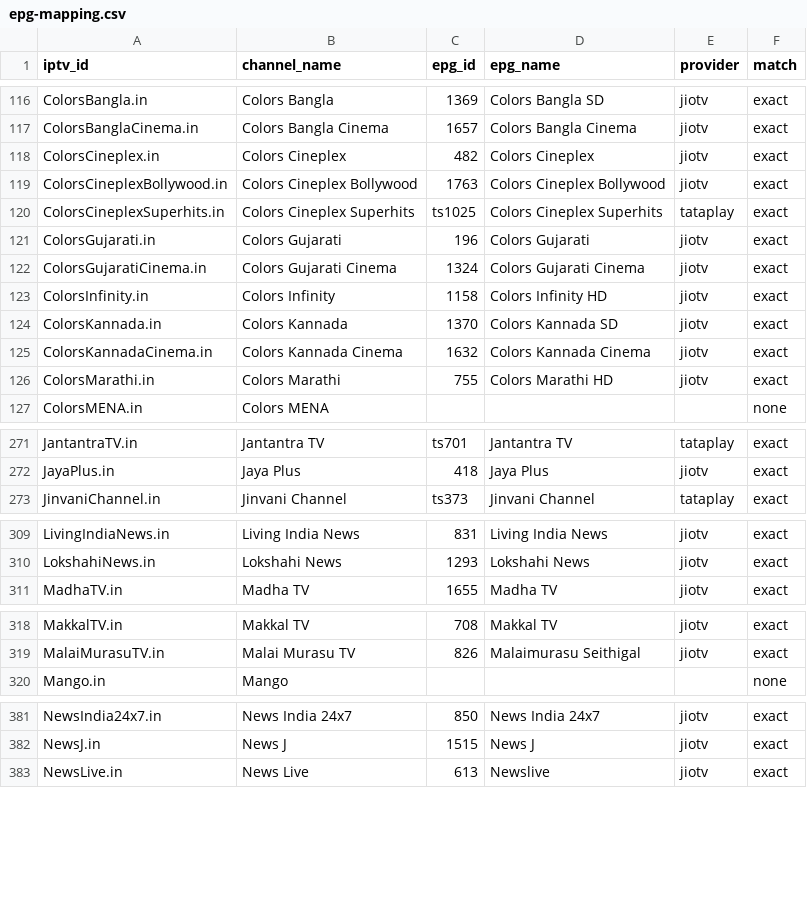
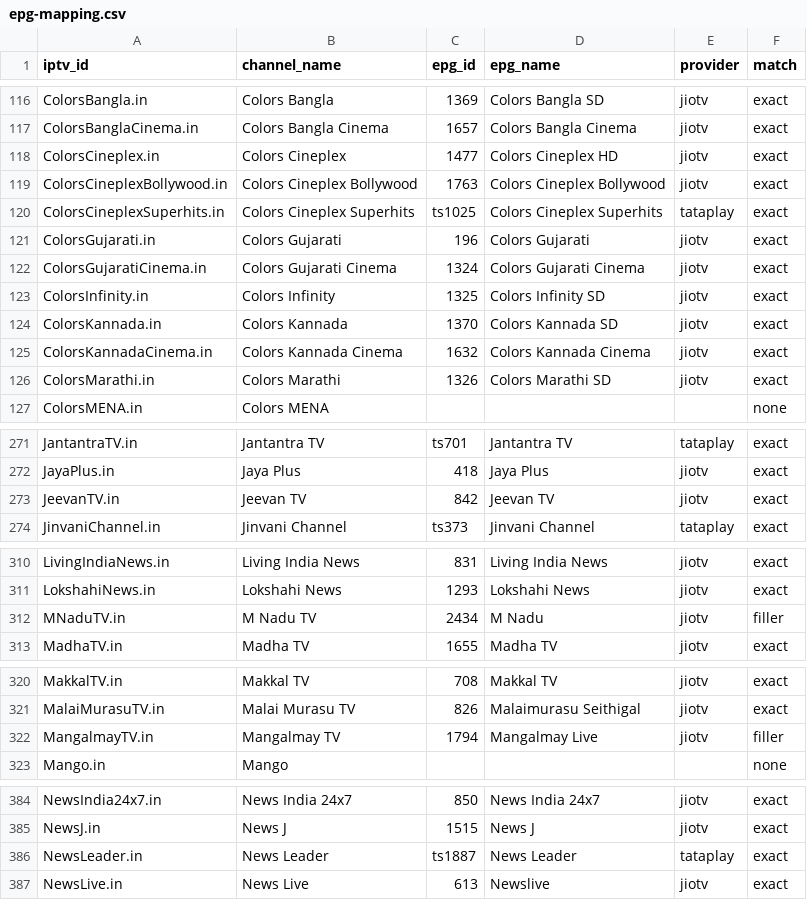
Before and after one commit to soniharish2018/in-iptv, a CSV file: playlists/epg-mapping.csv, drawn as a sheet; only a part is shown, gaps mark what is left out; the diff covers the shown part only.

```diff
--- a/playlists/epg-mapping.csv
+++ b/playlists/epg-mapping.csv
@@ -117,3 +117,3 @@ ColorsBangla.in,Colors Bangla,1369,Colors Bangla SD,jiotv,exact
 ColorsBanglaCinema.in,Colors Bangla Cinema,1657,Colors Bangla Cinema,jiotv,exact
-ColorsCineplex.in,Colors Cineplex,482,Colors Cineplex,jiotv,exact
+ColorsCineplex.in,Colors Cineplex,1477,Colors Cineplex HD,jiotv,exact
 ColorsCineplexBollywood.in,Colors Cineplex Bollywood,1763,Colors Cineplex Bollywood,jiotv,exact
@@ -122,6 +122,6 @@ ColorsGujarati.in,Colors Gujarati,196,Colors Gujarati,jiotv,exact
 ColorsGujaratiCinema.in,Colors Gujarati Cinema,1324,Colors Gujarati Cinema,jiotv,exact
-ColorsInfinity.in,Colors Infinity,1158,Colors Infinity HD,jiotv,exact
+ColorsInfinity.in,Colors Infinity,1325,Colors Infinity SD,jiotv,exact
 ColorsKannada.in,Colors Kannada,1370,Colors Kannada SD,jiotv,exact
 ColorsKannadaCinema.in,Colors Kannada Cinema,1632,Colors Kannada Cinema,jiotv,exact
-ColorsMarathi.in,Colors Marathi,755,Colors Marathi HD,jiotv,exact
+ColorsMarathi.in,Colors Marathi,1326,Colors Marathi SD,jiotv,exact
 ColorsMENA.in,Colors MENA,,,,none
@@ -272,2 +272,3 @@ JantantraTV.in,Jantantra TV,ts701,Jantantra TV,tataplay,exact
 JayaPlus.in,Jaya Plus,418,Jaya Plus,jiotv,exact
+JeevanTV.in,Jeevan TV,842,Jeevan TV,jiotv,exact
 JinvaniChannel.in,Jinvani Channel,ts373,Jinvani Channel,tataplay,exact
@@ -310,2 +311,3 @@ LivingIndiaNews.in,Living India News,831,Living India News,jiotv,exact
 LokshahiNews.in,Lokshahi News,1293,Lokshahi News,jiotv,exact
+MNaduTV.in,M Nadu TV,2434,M Nadu,jiotv,filler
 MadhaTV.in,Madha TV,1655,Madha TV,jiotv,exact
@@ -319,2 +321,3 @@ MakkalTV.in,Makkal TV,708,Makkal TV,jiotv,exact
 MalaiMurasuTV.in,Malai Murasu TV,826,Malaimurasu Seithigal,jiotv,exact
+MangalmayTV.in,Mangalmay TV,1794,Mangalmay Live,jiotv,filler
 Mango.in,Mango,,,,none
@@ -382,2 +385,3 @@ NewsIndia24x7.in,News India 24x7,850,News India 24x7,jiotv,exact
 NewsJ.in,News J,1515,News J,jiotv,exact
+NewsLeader.in,News Leader,ts1887,News Leader,tataplay,exact
 NewsLive.in,News Live,613,Newslive,jiotv,exact
```
Also changed, not shown: 2 added rows and 32 edited cells elsewhere in this file, 10 other files.
